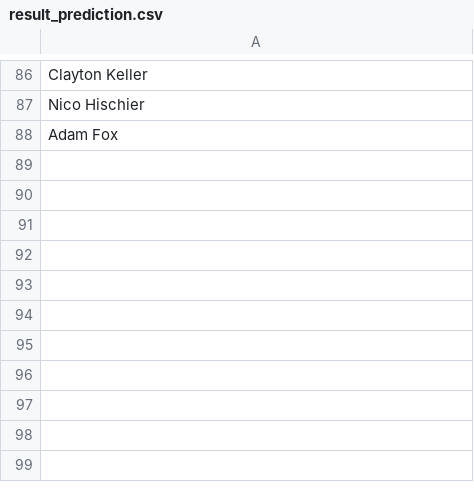
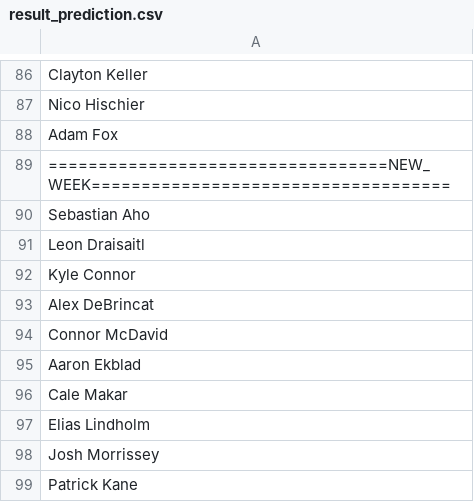
Before and after one commit to Harin329/Haockey, a CSV file: analysis/data/result_prediction.csv, drawn as a sheet; only a part is shown, gaps mark what is left out.

```diff
--- a/analysis/data/result_prediction.csv
+++ b/analysis/data/result_prediction.csv
@@ -88 +88,12 @@ Nico Hischier
 Adam Fox
+==================================NEW_WEEK====================================
+Sebastian Aho
+Leon Draisaitl
+Kyle Connor
+Alex DeBrincat
+Connor McDavid
+Aaron Ekblad
+Cale Makar
+Elias Lindholm
+Josh Morrissey
+Patrick Kane
```
Also changed, not shown: analysis/data/current_data.csv, analysis/data/players.csv, 5 other files.
